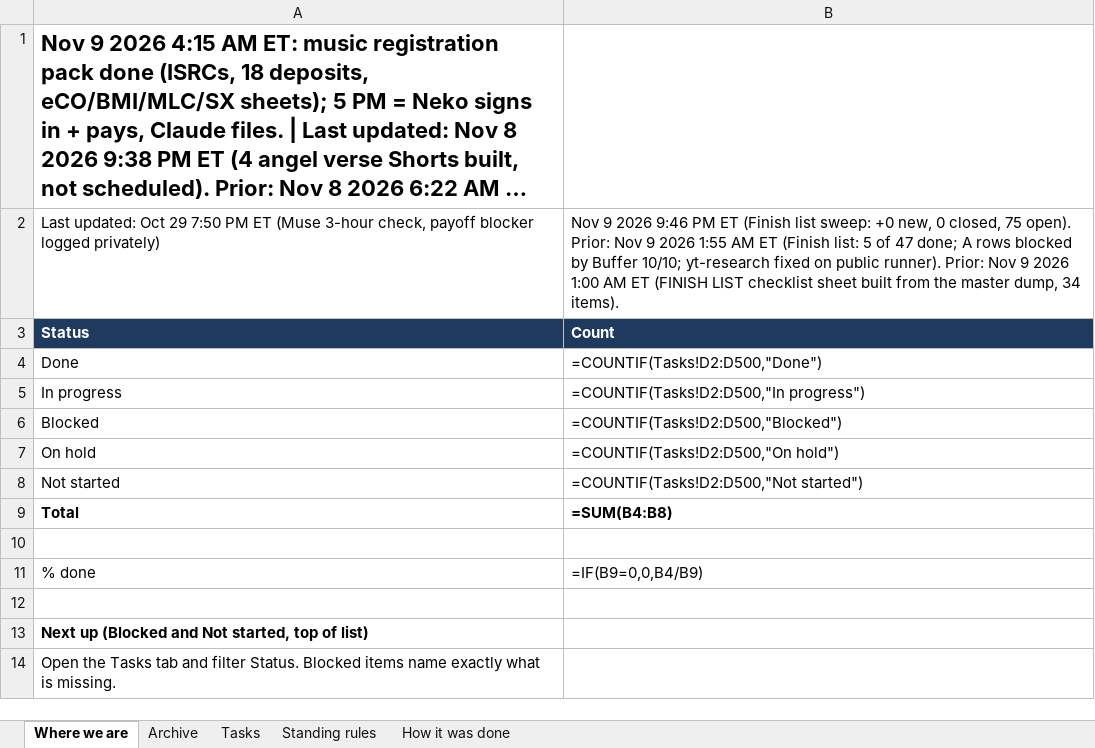
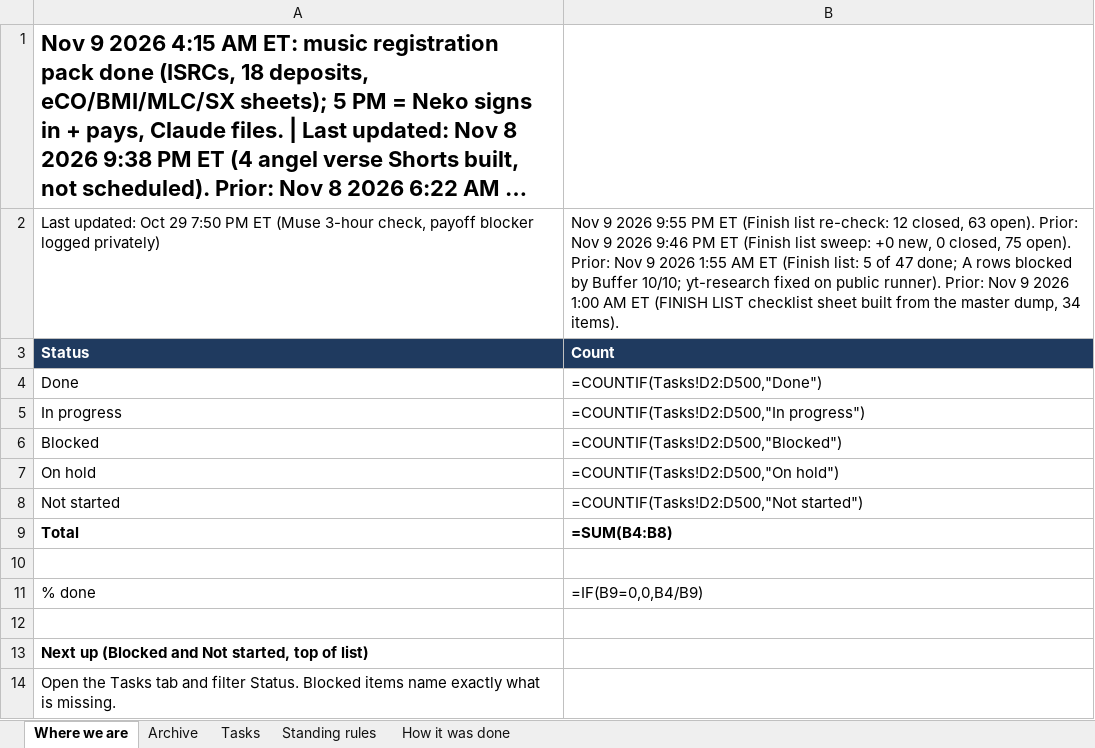
Before and after one commit to nekohusser-beep/morning-word-videos., an Excel workbook: overnight/Claude-Work-Tracker.xlsx, sheet Where we are, drawn as a sheet; long unchanged cells end in …; values as stored, in another font and other column widths than the file's, no borders; formulas without a stored value are shown as written; the diff names each change by its address in the sheet, - before the commit and + after, or states it on an @@ line.

```diff
--- a/overnight/Claude-Work-Tracker.xlsx (sheet Where we are)
+++ b/overnight/Claude-Work-Tracker.xlsx (sheet Where we are)
-B2: …9 2026 9:46 PM…
+B2: …9 2026 9:55 PM ET (Finish list re-check: 12 closed, 63 open). Prior: Nov 9 2026 9:46 PM…
```
Also changed, not shown: sheet Tasks, 1 other file.
